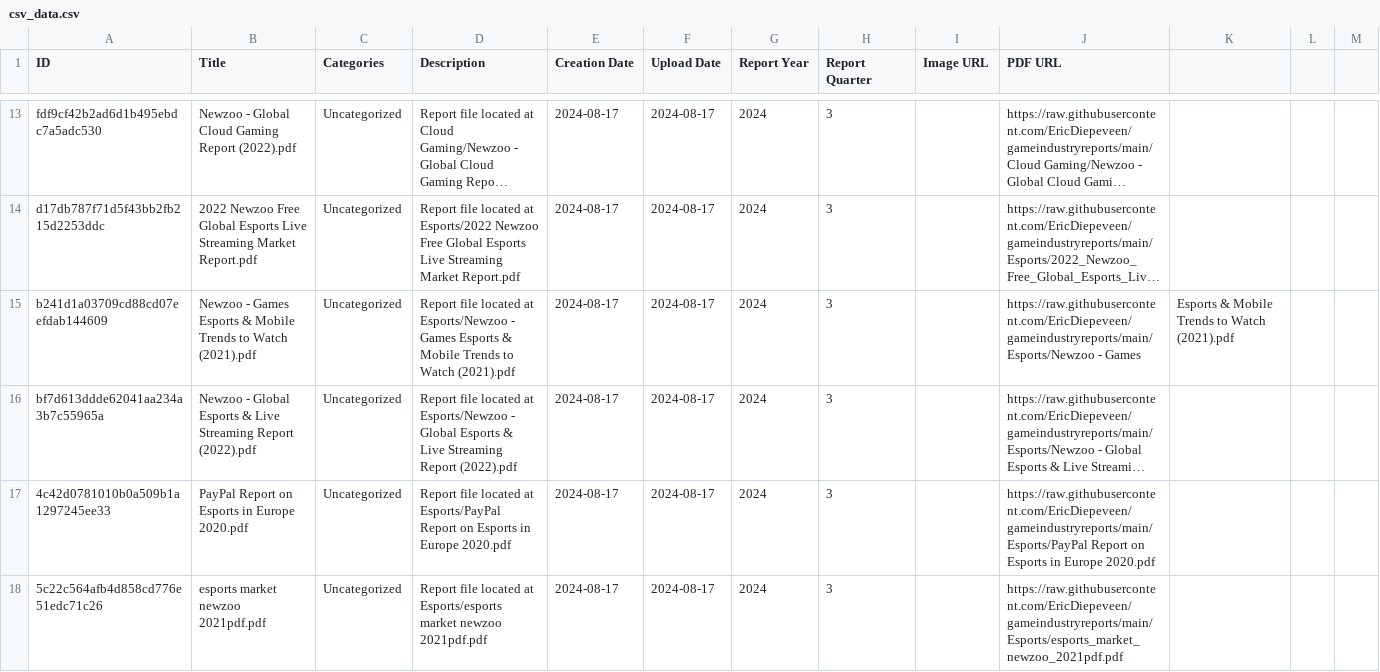
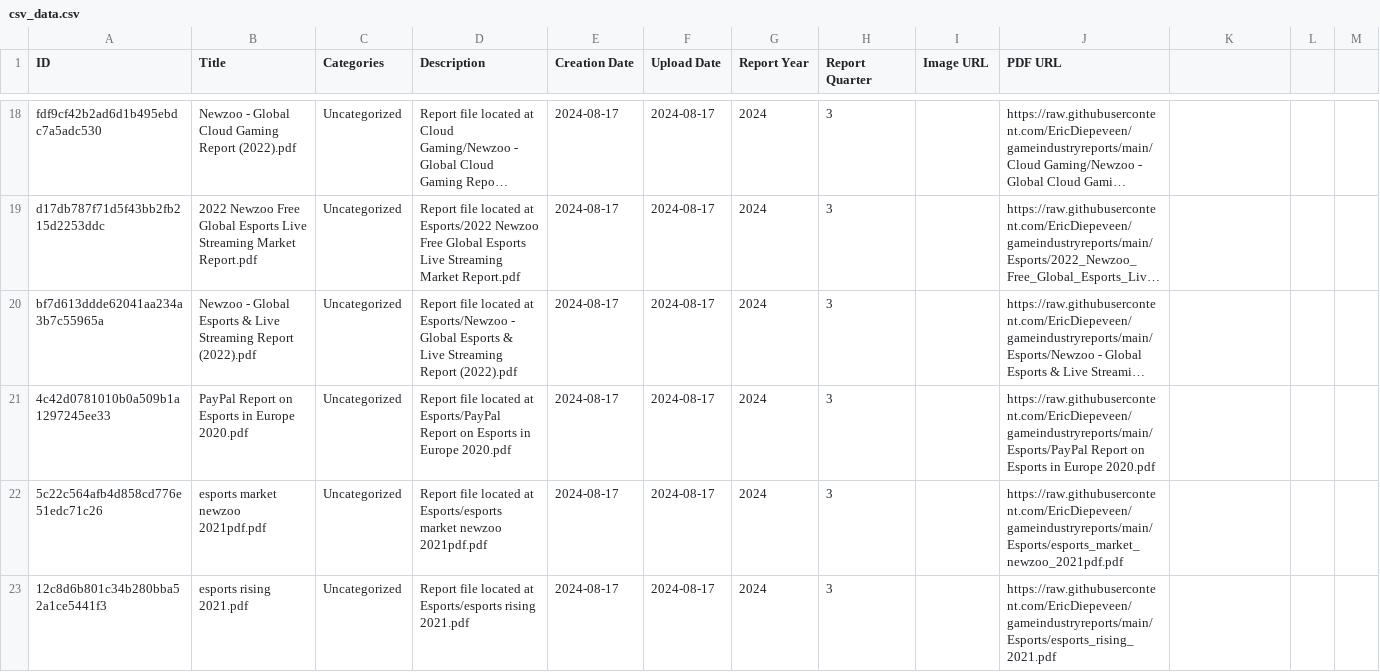
Before and after one commit to EricDiepeveen/gameindustryreports, a CSV file: csv_data.csv, drawn as a sheet; only a part is shown, gaps mark what is left out; the shorter side is filled out with more unchanged rows; long unchanged cells end in …; removed rows and columns are numbered as before the commit, all else as after; the diff covers the shown part only; the diff names each change by its address in the sheet, - before the commit and + after, or states it on an @@ line.

```diff
--- a/csv_data.csv
+++ b/csv_data.csv
-row 15: b241d1a03709cd88cd07eefdab144609 | Newzoo - Games Esports & Mobile Trends to Watch (2021).pdf | Uncategorized | Report file located at Esports/Newzoo - Games Esports & Mobile Trends to Watch (2021).pdf | 2024-08-17 | 2024-08-17 | 2024 | 3 |  | https://raw.githubusercontent.com/EricDiepeveen/gameindustryreports/main/Esports/Newzoo - Games | Esports & Mobile Trends to Watch (2021).pdf
```
Also changed, not shown: 5 added rows, 4 removed rows and 18 edited cells elsewhere in this file.
